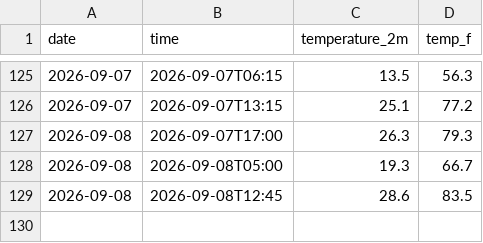
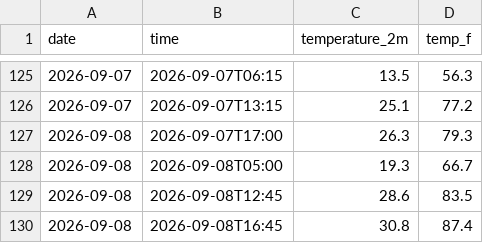
Before and after one commit to DrizzyLooDoo/weather_tracker, a CSV file: daily_log.csv, drawn as a sheet; only a part is shown, gaps mark what is left out.

```diff
--- a/daily_log.csv
+++ b/daily_log.csv
@@ -129 +129,2 @@ date,time,temperature_2m,temp_f
 2026-09-08,2026-09-08T12:45,28.6,83.5
+2026-09-08,2026-09-08T16:45,30.8,87.4
```
Also changed, not shown: 2 other files.
